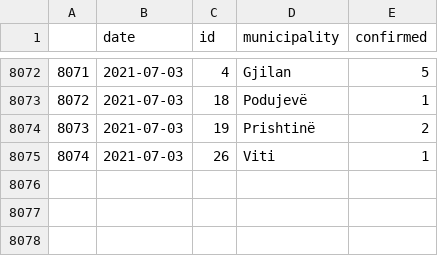
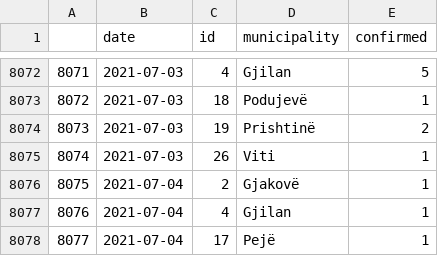
Before and after one commit to KushtrimVisoka/datasets, a CSV file: covid19kosovo_timeseries_municipality.csv, drawn as a sheet; only a part is shown, gaps mark what is left out.

```diff
--- a/covid19kosovo_timeseries_municipality.csv
+++ b/covid19kosovo_timeseries_municipality.csv
@@ -8075 +8075,4 @@
 "8074",2021-07-03,"26","Viti",1
+"8075",2021-07-04,"2","Gjakovë",1
+"8076",2021-07-04,"4","Gjilan",1
+"8077",2021-07-04,"17","Pejë",1
```
Also changed, not shown: covid19kosovo_timeseries.csv, 1 other file.
